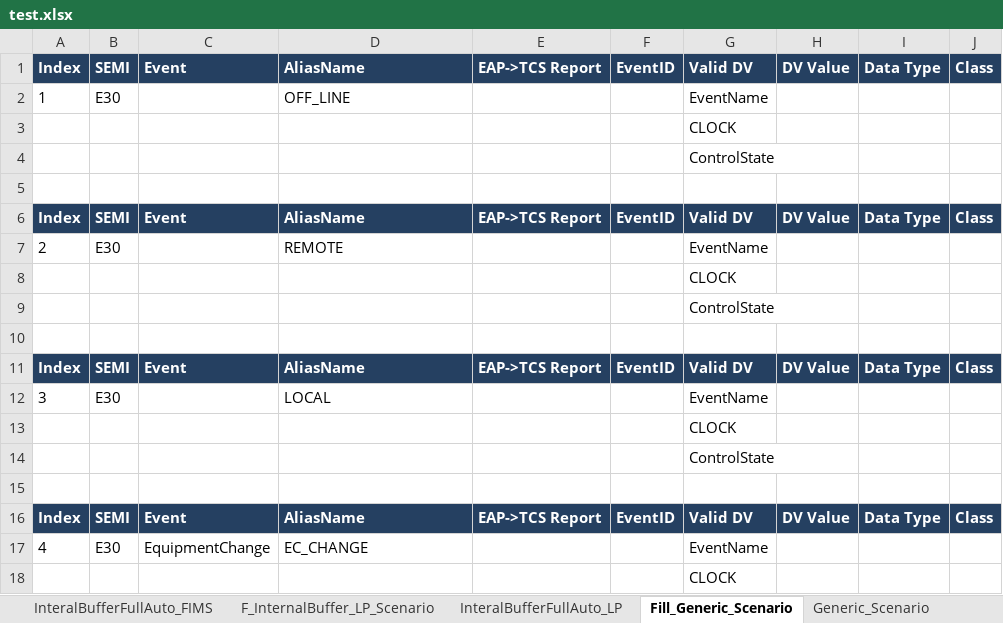
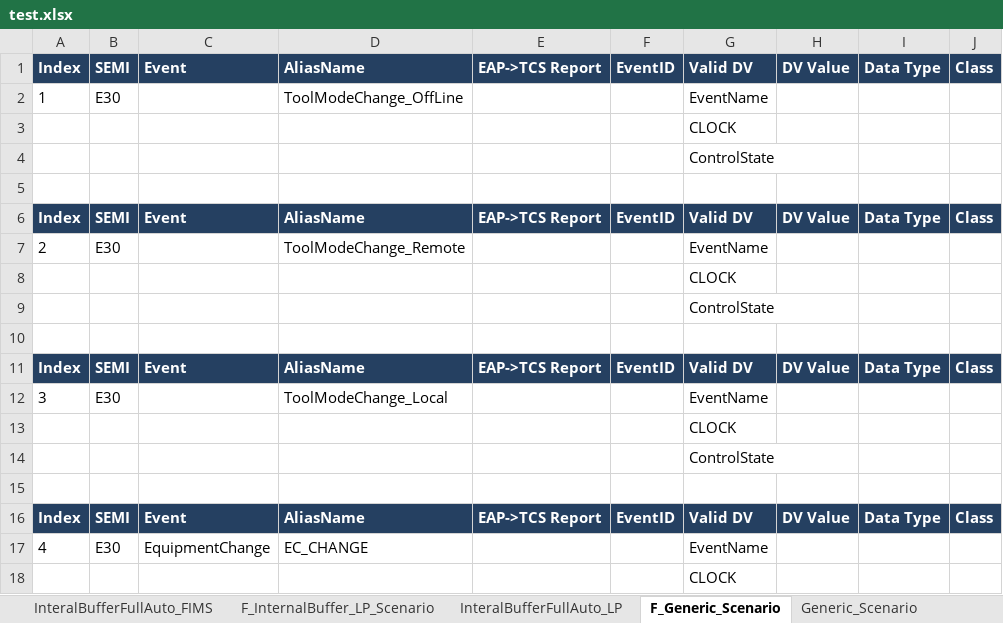
Before and after one commit to e0433002/ScenarioToConfig, an Excel workbook: test.xlsx, sheet F_Generic_Scenario, drawn as a sheet; only a part is shown; values as stored, in another font and other column widths than the file's, no borders; the diff names each change by its address in the sheet, - before the commit and + after, or states it on an @@ line.

Commit message:
[JHICC][ScenarioToConfig] Convert Events, Reports, ReportLinks
Implement convert Events, Reports, ReportLinks
Add README file

```diff
--- a/test.xlsx (sheet F_Generic_Scenario)
+++ b/test.xlsx (sheet F_Generic_Scenario)
-sheet tab: Fill_Generic_Scenario
+sheet tab: F_Generic_Scenario
-D2: OFF_LINE
+D2: ToolModeChange_OffLine
-D7: REMOTE
+D7: ToolModeChange_Remote
-D12: LOCAL
+D12: ToolModeChange_Local
```
Also changed, not shown: sheet F_FixBufferScenario, sheet F_InternalBuffer_LP_Scenario, 4 other files.
